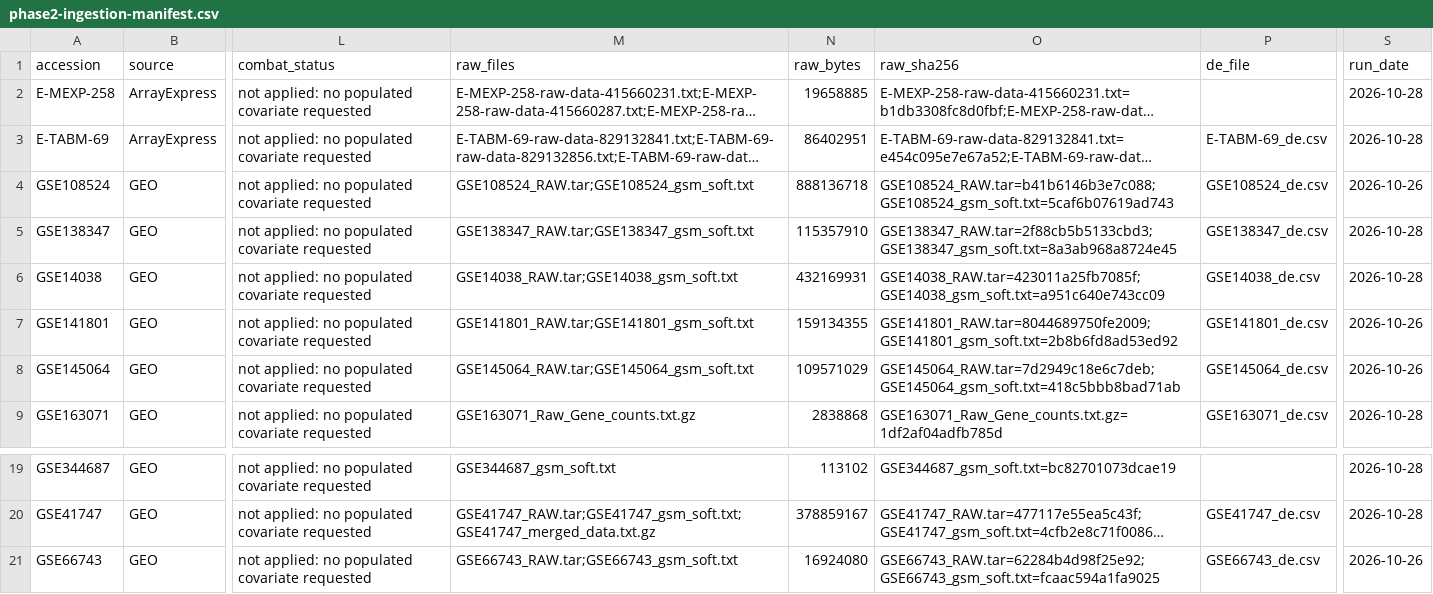
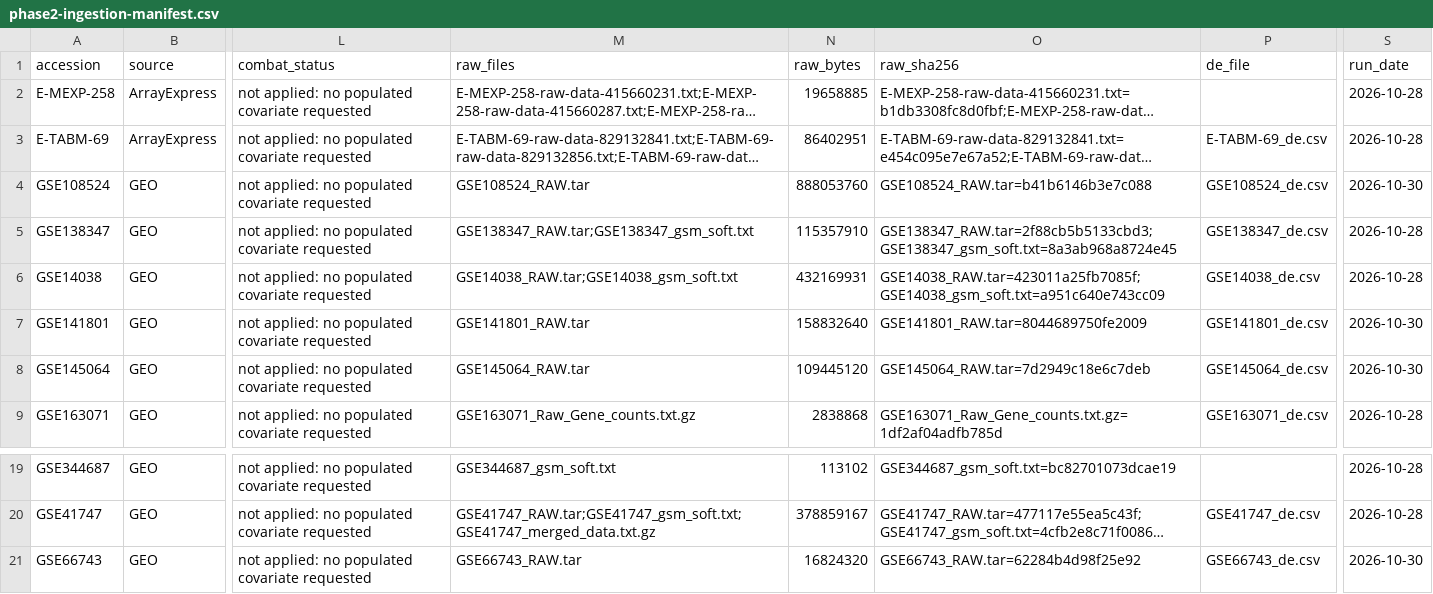
Before and after one commit to karaquaid/nf-target-pipeline, a CSV file: phase-2/data/phase2-ingestion-manifest.csv, drawn as a sheet; only a part is shown, gaps mark what is left out; long unchanged cells end in …; the diff names each change by its address in the sheet, - before the commit and + after, or states it on an @@ line.

```diff
--- a/phase-2/data/phase2-ingestion-manifest.csv
+++ b/phase-2/data/phase2-ingestion-manifest.csv
-M4 (raw_files): GSE108524_RAW.tar;GSE108524_gsm_soft.txt
+M4 (raw_files): GSE108524_RAW.tar
-N4 (raw_bytes): 888136718
+N4 (raw_bytes): 888053760
-O4 (raw_sha256): GSE108524_RAW.tar=b41b6146b3e7c088;GSE108524_gsm_soft.txt=5caf6b07619ad743
+O4 (raw_sha256): GSE108524_RAW.tar=b41b6146b3e7c088
-S4 (run_date): 2026-10-26
+S4 (run_date): 2026-10-30
-M7 (raw_files): GSE141801_RAW.tar;GSE141801_gsm_soft.txt
+M7 (raw_files): GSE141801_RAW.tar
-N7 (raw_bytes): 159134355
+N7 (raw_bytes): 158832640
-O7 (raw_sha256): GSE141801_RAW.tar=8044689750fe2009;GSE141801_gsm_soft.txt=2b8b6fd8ad53ed92
+O7 (raw_sha256): GSE141801_RAW.tar=8044689750fe2009
-S7:S8 (run_date): 2026-10-26
+S7:S8 (run_date): 2026-10-30
-M8 (raw_files): GSE145064_RAW.tar;GSE145064_gsm_soft.txt
+M8 (raw_files): GSE145064_RAW.tar
-N8 (raw_bytes): 109571029
+N8 (raw_bytes): 109445120
-O8 (raw_sha256): GSE145064_RAW.tar=7d2949c18e6c7deb;GSE145064_gsm_soft.txt=418c5bbb8bad71ab
+O8 (raw_sha256): GSE145064_RAW.tar=7d2949c18e6c7deb
-M21 (raw_files): GSE66743_RAW.tar;GSE66743_gsm_soft.txt
+M21 (raw_files): GSE66743_RAW.tar
-N21 (raw_bytes): 16924080
+N21 (raw_bytes): 16824320
-O21 (raw_sha256): GSE66743_RAW.tar=62284b4d98f25e92;GSE66743_gsm_soft.txt=fcaac594a1fa9025
+O21 (raw_sha256): GSE66743_RAW.tar=62284b4d98f25e92
-S21 (run_date): 2026-10-26
+S21 (run_date): 2026-10-30
```
